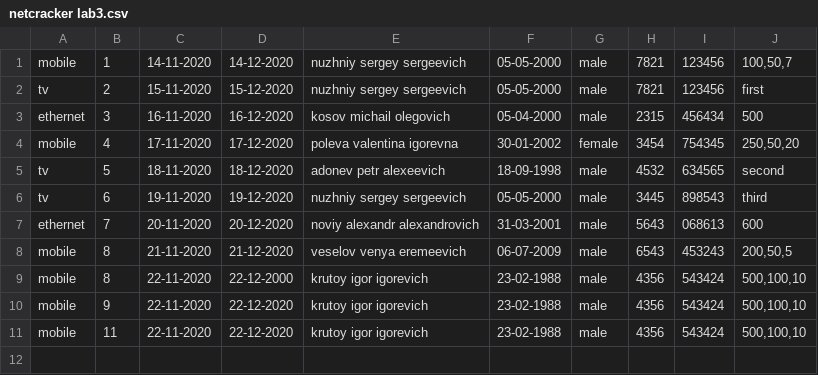
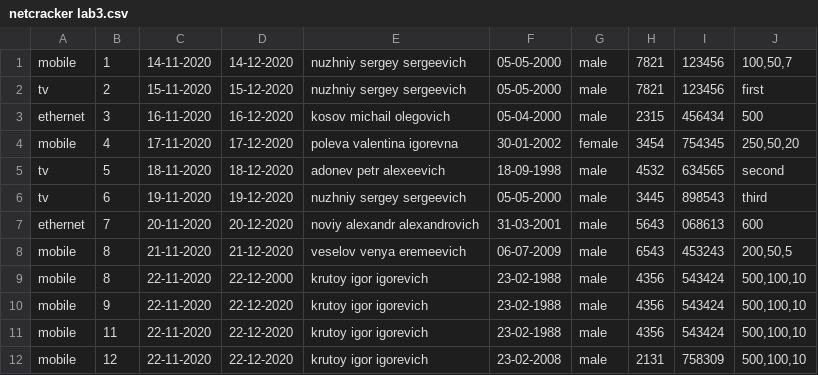
Before and after one commit to andruhatm/Netcracker-Project-1, a CSV file: src/main/resources/netcracker lab3.csv, drawn as a sheet.

```diff
--- a/src/main/resources/netcracker lab3.csv
+++ b/src/main/resources/netcracker lab3.csv
@@ -11 +11,2 @@ mobile;9;22-11-2020;22-12-2020;krutoy igor igorevich;23-02-1988;male;4356;543424
 mobile;11;22-11-2020;22-12-2020;krutoy igor igorevich;23-02-1988;male;4356;543424;500,100,10
+mobile;12;22-11-2020;22-12-2020;krutoy igor igorevich;23-02-2008;male;2131;758309;500,100,10
```
Also changed, not shown: 12 other files.
